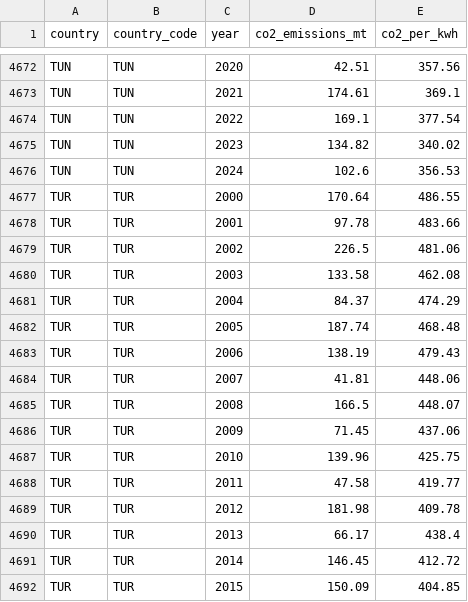
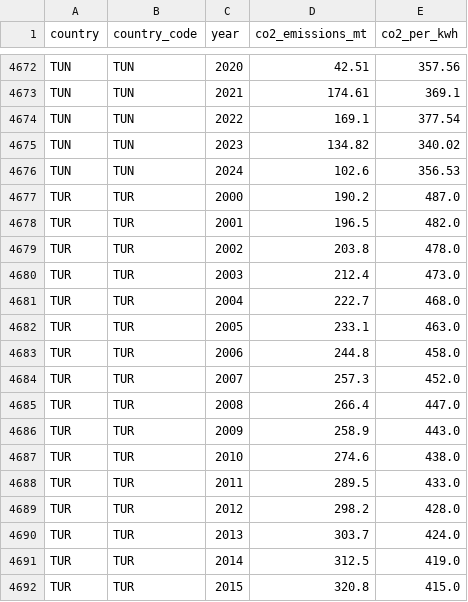
Before and after one commit to yalin-alagul/TerraWatt, a CSV file: terrawatt/backend/data/co2_emissions.csv, drawn as a sheet; only a part is shown, gaps mark what is left out; the diff covers the shown part only.

```diff
--- a/terrawatt/backend/data/co2_emissions.csv
+++ b/terrawatt/backend/data/co2_emissions.csv
@@ -4676,17 +4676,17 @@ TUN,TUN,2023,134.82,340.02
 TUN,TUN,2024,102.6,356.53
-TUR,TUR,2000,170.64,486.55
-TUR,TUR,2001,97.78,483.66
-TUR,TUR,2002,226.5,481.06
-TUR,TUR,2003,133.58,462.08
-TUR,TUR,2004,84.37,474.29
-TUR,TUR,2005,187.74,468.48
-TUR,TUR,2006,138.19,479.43
-TUR,TUR,2007,41.81,448.06
-TUR,TUR,2008,166.5,448.07
-TUR,TUR,2009,71.45,437.06
-TUR,TUR,2010,139.96,425.75
-TUR,TUR,2011,47.58,419.77
-TUR,TUR,2012,181.98,409.78
-TUR,TUR,2013,66.17,438.4
-TUR,TUR,2014,146.45,412.72
-TUR,TUR,2015,150.09,404.85
+TUR,TUR,2000,190.2,487.0
+TUR,TUR,2001,196.5,482.0
+TUR,TUR,2002,203.8,478.0
+TUR,TUR,2003,212.4,473.0
+TUR,TUR,2004,222.7,468.0
+TUR,TUR,2005,233.1,463.0
+TUR,TUR,2006,244.8,458.0
+TUR,TUR,2007,257.3,452.0
+TUR,TUR,2008,266.4,447.0
+TUR,TUR,2009,258.9,443.0
+TUR,TUR,2010,274.6,438.0
+TUR,TUR,2011,289.5,433.0
+TUR,TUR,2012,298.2,428.0
+TUR,TUR,2013,303.7,424.0
+TUR,TUR,2014,312.5,419.0
+TUR,TUR,2015,320.8,415.0
```
Also changed, not shown: 93 edited cells elsewhere in this file, 26 other files.
